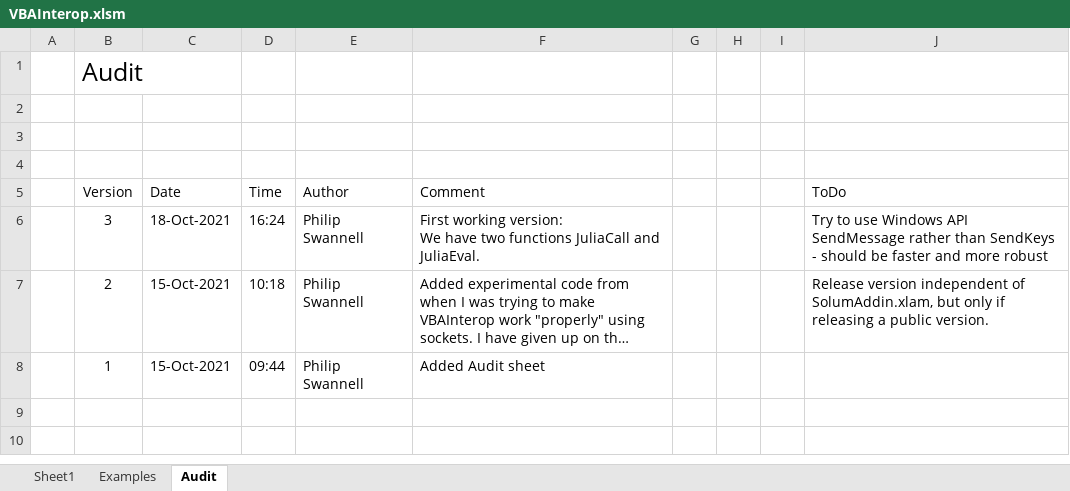
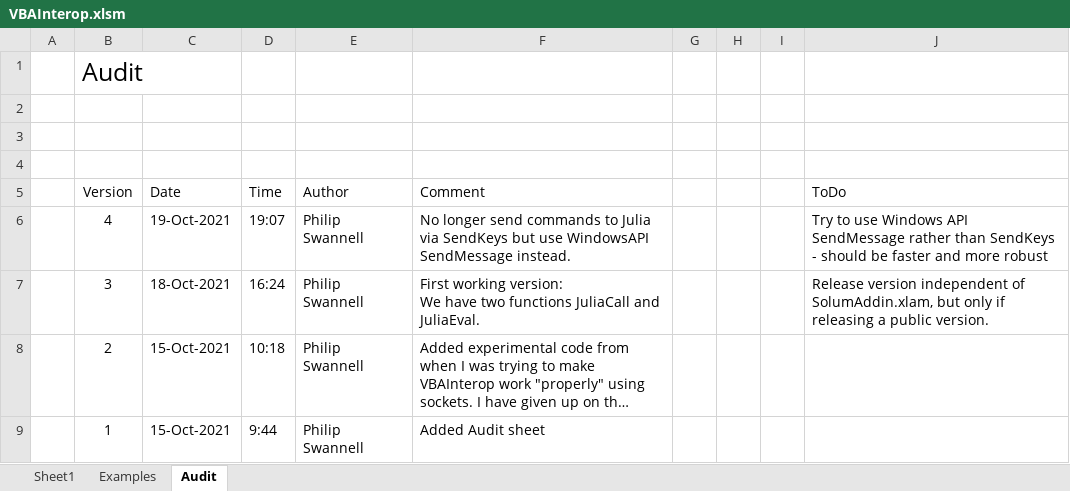
Before and after one commit to PGS62/JuliaExcel.jl, an Excel workbook: workbooks/VBAInterop.xlsm, sheet Audit, drawn as a sheet; long unchanged cells end in …; values as stored, in another font and other column widths than the file's, no borders; charts and pictures not drawn; addresses are those after the commit; the diff names each change by its address in the sheet, - before the commit and + after, or states it on an @@ line.

Commit message:
SendKeys --> SendMessage Win API

```diff
--- a/workbooks/VBAInterop.xlsm (sheet Audit)
+++ b/workbooks/VBAInterop.xlsm (sheet Audit)
+row 6:  | 4 | 19-Oct-2021 | 19:07 | Philip Swannell | No longer send commands to Julia via SendKeys but use WindowsAPI SendMessage instead. |  |  |  | Try to use Windows API SendMessage rather than SendKeys - should be faster and more robust
-J7 (ToDo): Try to use Windows API SendMessage rather than SendKeys - should be faster and more robust
+J7 (ToDo): Release version independent of SolumAddin.xlam, but only if releasing a public version.
-J8 (ToDo): Release version independent of SolumAddin.xlam, but only if releasing a public version.
+J8 (ToDo): (empty)
-D9 (Time): 09:44
+D9 (Time): 9:44
```
Also changed, not shown: sheet Examples, charts or pictures, 4 other files.
